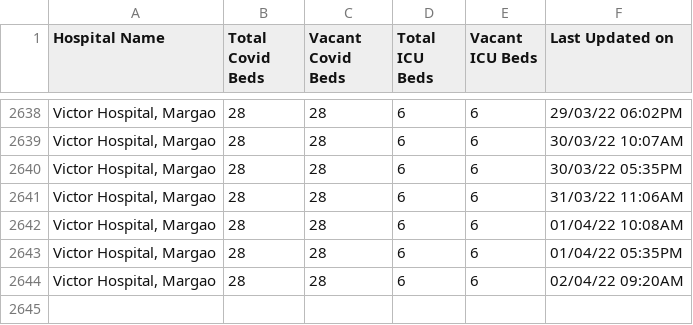
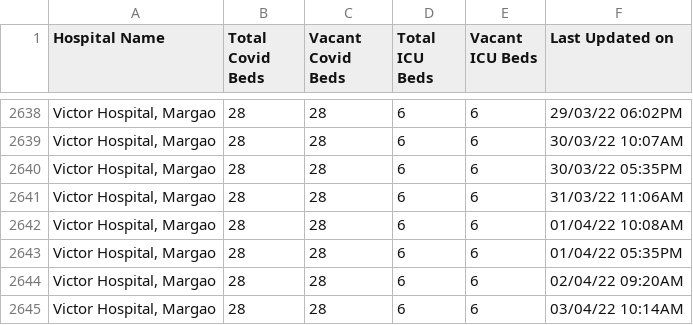
Before and after one commit to gurmanbh/goa-beds-scraper, a CSV file: data/combined-data.csv, drawn as a sheet; only a part is shown, gaps mark what is left out; the diff names each change by its address in the sheet, - before the commit and + after, or states it on an @@ line.

Commit message:
Latest data: Sun Apr  3 08:06:08 UTC 2022

```diff
--- a/data/combined-data.csv
+++ b/data/combined-data.csv
+row 2645: Victor Hospital, Margao | 28 | 28 | 6 | 6 | 03/04/22 10:14AM
```
